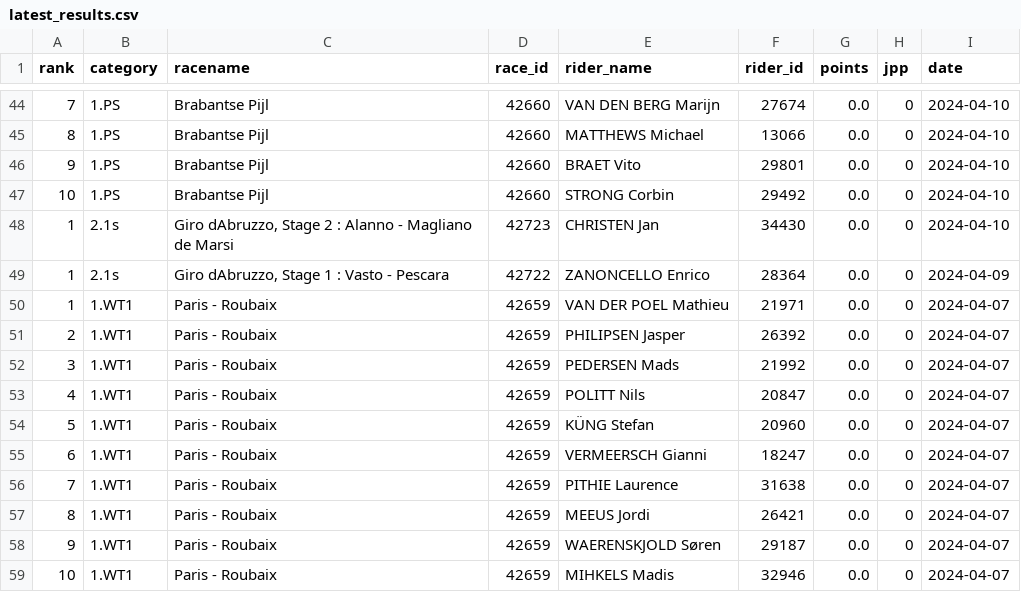
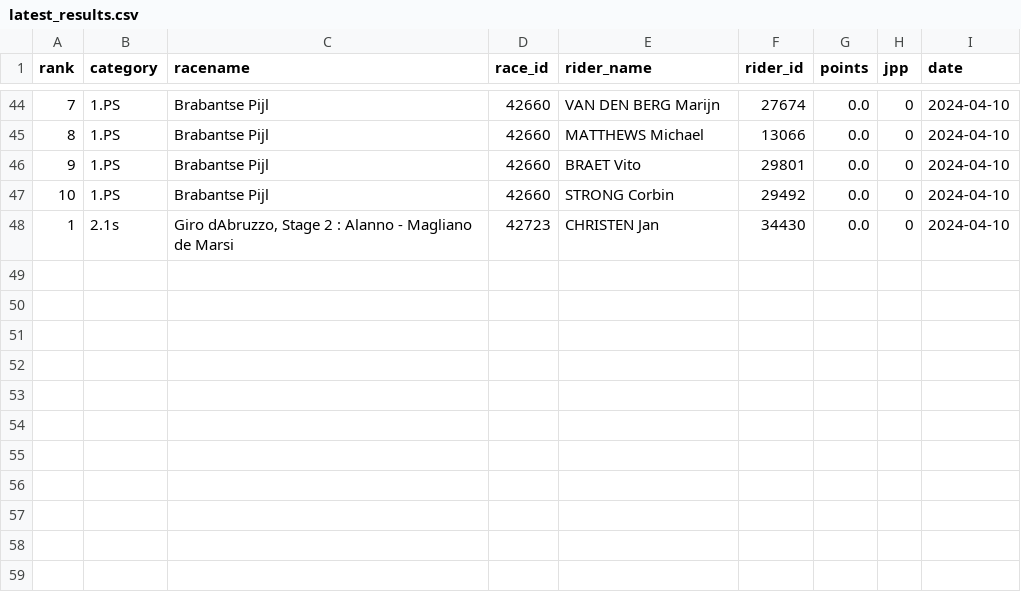
Before and after one commit to wijnandb/wielerspel2024, a CSV file: _data/latest_results.csv, drawn as a sheet; only a part is shown, gaps mark what is left out; the diff names each change by its address in the sheet, - before the commit and + after, or states it on an @@ line.

Commit message:
New results at 2024-04-14T18:19:42

```diff
--- a/_data/latest_results.csv
+++ b/_data/latest_results.csv
-row 49: 1 | 2.1s | Giro dAbruzzo, Stage 1 : Vasto - Pescara | 42722 | ZANONCELLO Enrico | 28364 | 0.0 | 0 | 2024-04-09
-row 50: 1 | 1.WT1 | Paris - Roubaix | 42659 | VAN DER POEL Mathieu | 21971 | 0.0 | 0 | 2024-04-07
-row 51: 2 | 1.WT1 | Paris - Roubaix | 42659 | PHILIPSEN Jasper | 26392 | 0.0 | 0 | 2024-04-07
-row 52: 3 | 1.WT1 | Paris - Roubaix | 42659 | PEDERSEN Mads | 21992 | 0.0 | 0 | 2024-04-07
-row 53: 4 | 1.WT1 | Paris - Roubaix | 42659 | POLITT Nils | 20847 | 0.0 | 0 | 2024-04-07
-row 54: 5 | 1.WT1 | Paris - Roubaix | 42659 | KÜNG Stefan | 20960 | 0.0 | 0 | 2024-04-07
-row 55: 6 | 1.WT1 | Paris - Roubaix | 42659 | VERMEERSCH Gianni | 18247 | 0.0 | 0 | 2024-04-07
-row 56: 7 | 1.WT1 | Paris - Roubaix | 42659 | PITHIE Laurence | 31638 | 0.0 | 0 | 2024-04-07
-row 57: 8 | 1.WT1 | Paris - Roubaix | 42659 | MEEUS Jordi | 26421 | 0.0 | 0 | 2024-04-07
-row 58: 9 | 1.WT1 | Paris - Roubaix | 42659 | WAERENSKJOLD Søren | 29187 | 0.0 | 0 | 2024-04-07
-row 59: 10 | 1.WT1 | Paris - Roubaix | 42659 | MIHKELS Madis | 32946 | 0.0 | 0 | 2024-04-07
```
